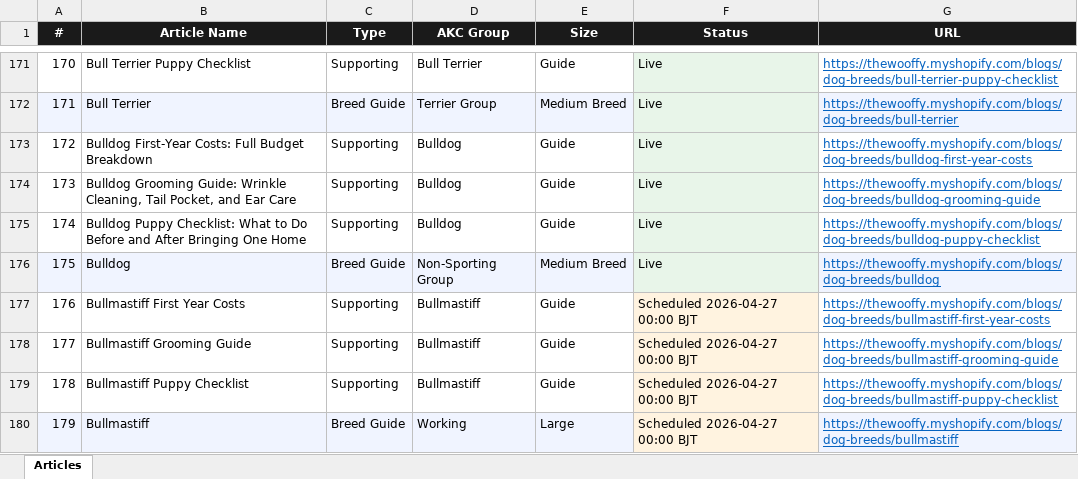
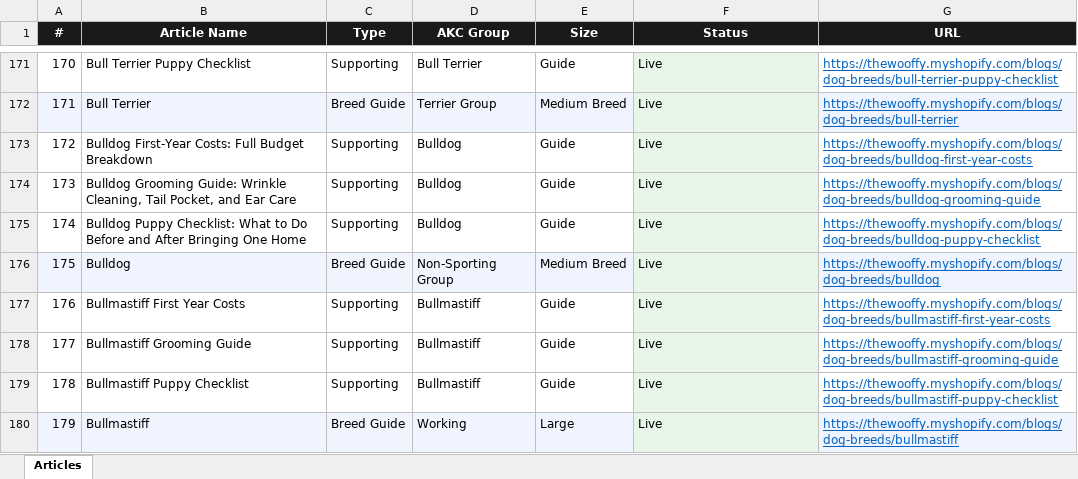
Before and after one commit to Kailunzhang/wooffy-dog-breeds, an Excel workbook: ARTICLES.xlsx, sheet Articles, drawn as a sheet; only a part is shown, gaps mark what is left out; values as stored, in another font and other column widths than the file's, no borders; the diff covers the shown part only; the diff names each change by its address in the sheet, - before the commit and + after, or states it on an @@ line.

```diff
--- a/ARTICLES.xlsx (sheet Articles)
+++ b/ARTICLES.xlsx (sheet Articles)
-F177:F180 (Status): Scheduled 2026-04-27 00:00 BJT
+F177:F180 (Status): Live
```
Also changed, not shown: 94 edited cells elsewhere in this sheet, 47 other files.
